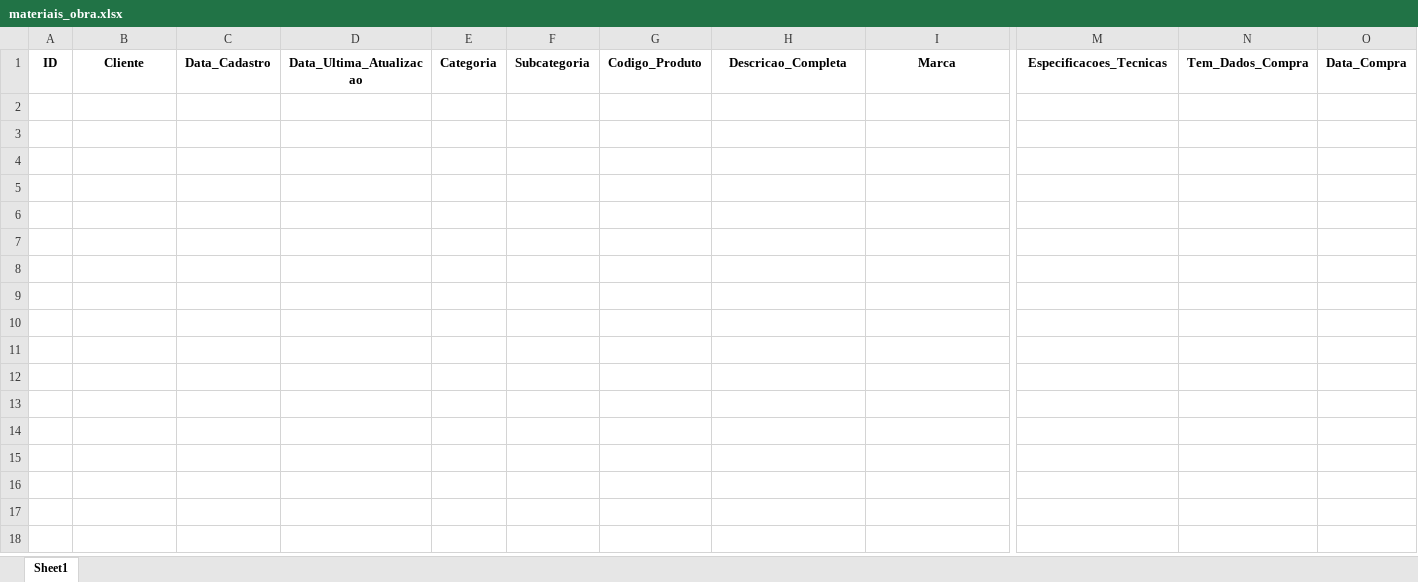
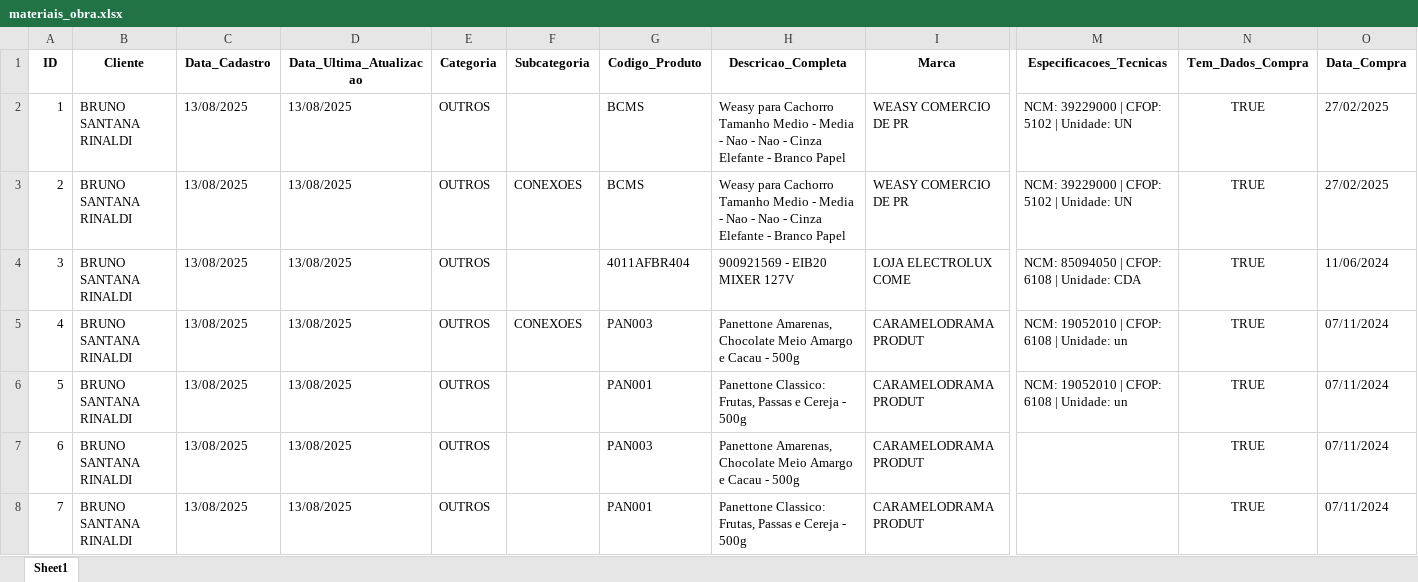
Before and after one commit to Emgalves/Sistema-Financeiro, an Excel workbook: data/materiais/materiais_obra.xlsx, sheet Sheet1, drawn as a sheet; only a part is shown, gaps mark what is left out; values as stored, in another font and other column widths than the file's, no borders; rows hold the shown columns only; the diff names each change by its address in the sheet, - before the commit and + after, or states it on an @@ line.

Commit message:
Update materiais_obra.xlsx

```diff
--- a/data/materiais/materiais_obra.xlsx (sheet Sheet1)
+++ b/data/materiais/materiais_obra.xlsx (sheet Sheet1)
+row 2: 1 | BRUNO SANTANA RINALDI | 13/08/2025 | 13/08/2025 | OUTROS |  | BCMS | Weasy para Cachorro Tamanho Medio - Media - Nao - Nao - Cinza Elefante - Branco Papel | WEASY COMERCIO DE PR | NCM: 39229000 | CFOP: 5102 | Unidade: UN | TRUE | 27/02/2025
+row 3: 2 | BRUNO SANTANA RINALDI | 13/08/2025 | 13/08/2025 | OUTROS | CONEXOES | BCMS | Weasy para Cachorro Tamanho Medio - Media - Nao - Nao - Cinza Elefante - Branco Papel | WEASY COMERCIO DE PR | NCM: 39229000 | CFOP: 5102 | Unidade: UN | TRUE | 27/02/2025
+row 4: 3 | BRUNO SANTANA RINALDI | 13/08/2025 | 13/08/2025 | OUTROS |  | 4011AFBR404 | 900921569 - EIB20 MIXER 127V | LOJA ELECTROLUX COME | NCM: 85094050 | CFOP: 6108 | Unidade: CDA | TRUE | 11/06/2024
+row 5: 4 | BRUNO SANTANA RINALDI | 13/08/2025 | 13/08/2025 | OUTROS | CONEXOES | PAN003 | Panettone Amarenas, Chocolate Meio Amargo e Cacau - 500g | CARAMELODRAMA PRODUT | NCM: 19052010 | CFOP: 6108 | Unidade: un | TRUE | 07/11/2024
+row 6: 5 | BRUNO SANTANA RINALDI | 13/08/2025 | 13/08/2025 | OUTROS |  | PAN001 | Panettone Classico: Frutas, Passas e Cereja - 500g | CARAMELODRAMA PRODUT | NCM: 19052010 | CFOP: 6108 | Unidade: un | TRUE | 07/11/2024
+row 7: 6 | BRUNO SANTANA RINALDI | 13/08/2025 | 13/08/2025 | OUTROS |  | PAN003 | Panettone Amarenas, Chocolate Meio Amargo e Cacau - 500g | CARAMELODRAMA PRODUT |  | TRUE | 07/11/2024
+row 8: 7 | BRUNO SANTANA RINALDI | 13/08/2025 | 13/08/2025 | OUTROS |  | PAN001 | Panettone Classico: Frutas, Passas e Cereja - 500g | CARAMELODRAMA PRODUT |  | TRUE | 07/11/2024
```
